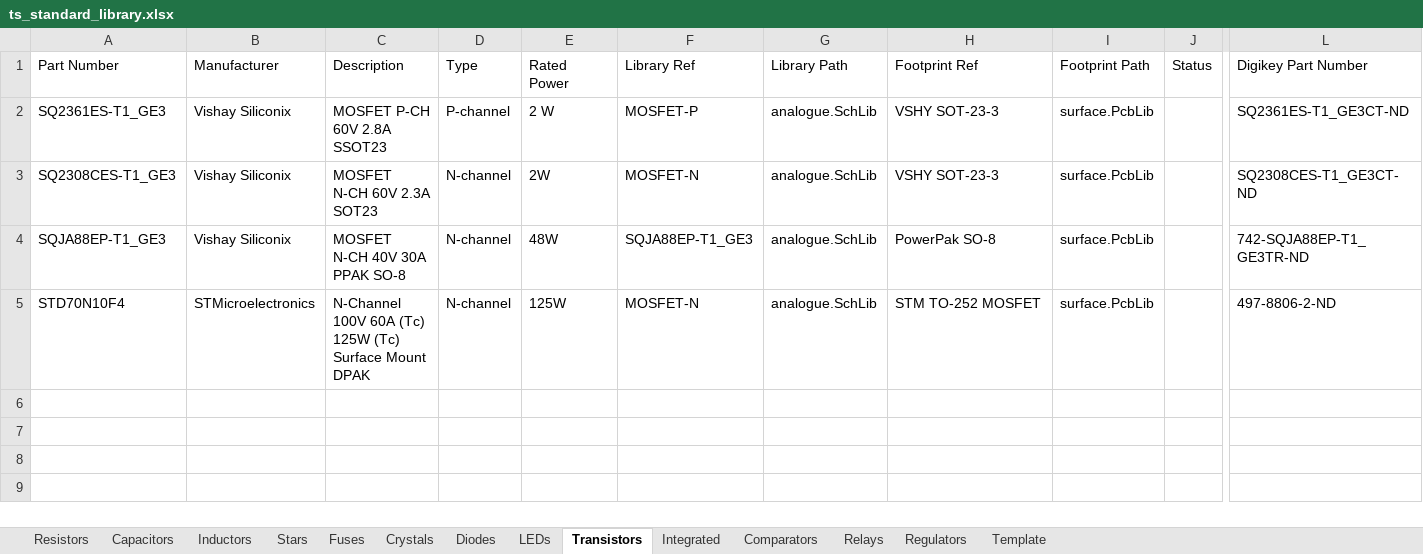
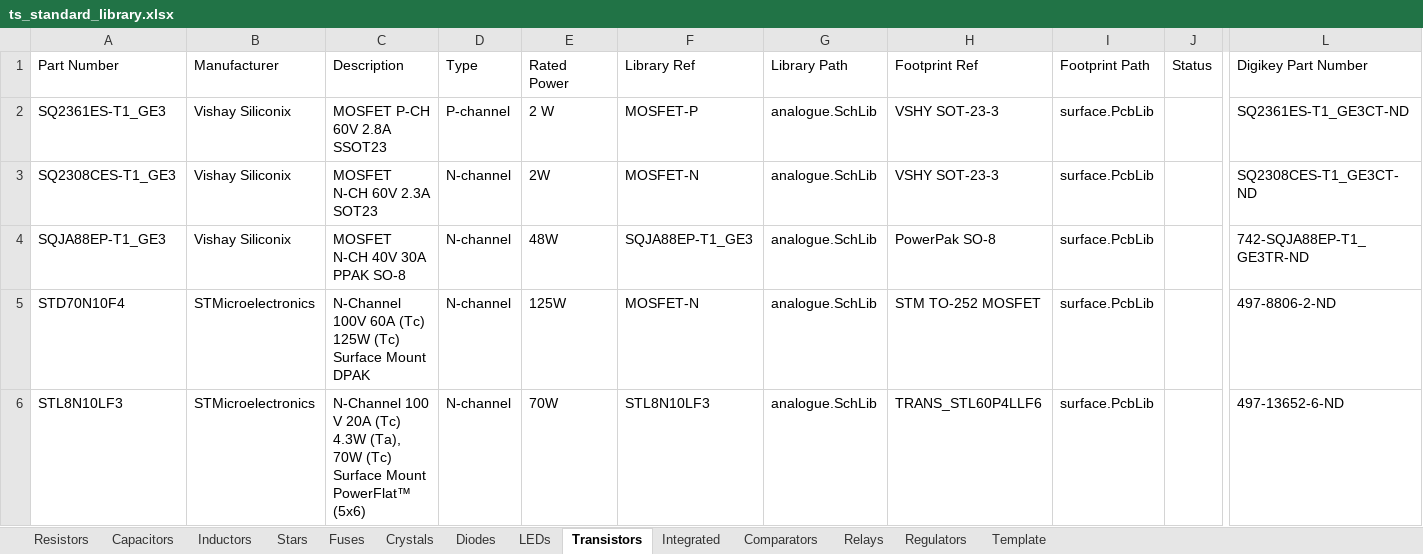
Before and after one commit to Team-Swinburne/TS_24_Components, an Excel workbook: components/ts_standard_library.xlsx, sheet Transistors, drawn as a sheet; only a part is shown, gaps mark what is left out; values as stored, in another font and other column widths than the file's, no borders; rows hold the shown columns only; the diff names each change by its address in the sheet, - before the commit and + after, or states it on an @@ line.

```diff
--- a/components/ts_standard_library.xlsx (sheet Transistors)
+++ b/components/ts_standard_library.xlsx (sheet Transistors)
+row 6: STL8N10LF3 | STMicroelectronics | N-Channel 100 V 20A (Tc) 4.3W (Ta), 70W (Tc) Surface Mount PowerFlat™ (5x6) | N-channel | 70W | STL8N10LF3 | analogue.SchLib | TRANS_STL60P4LLF6 | surface.PcbLib |  | 497-13652-6-ND
```
Also changed, not shown: sheet Capacitors, sheet Resistors, sheet Integrated, 5 other files.
